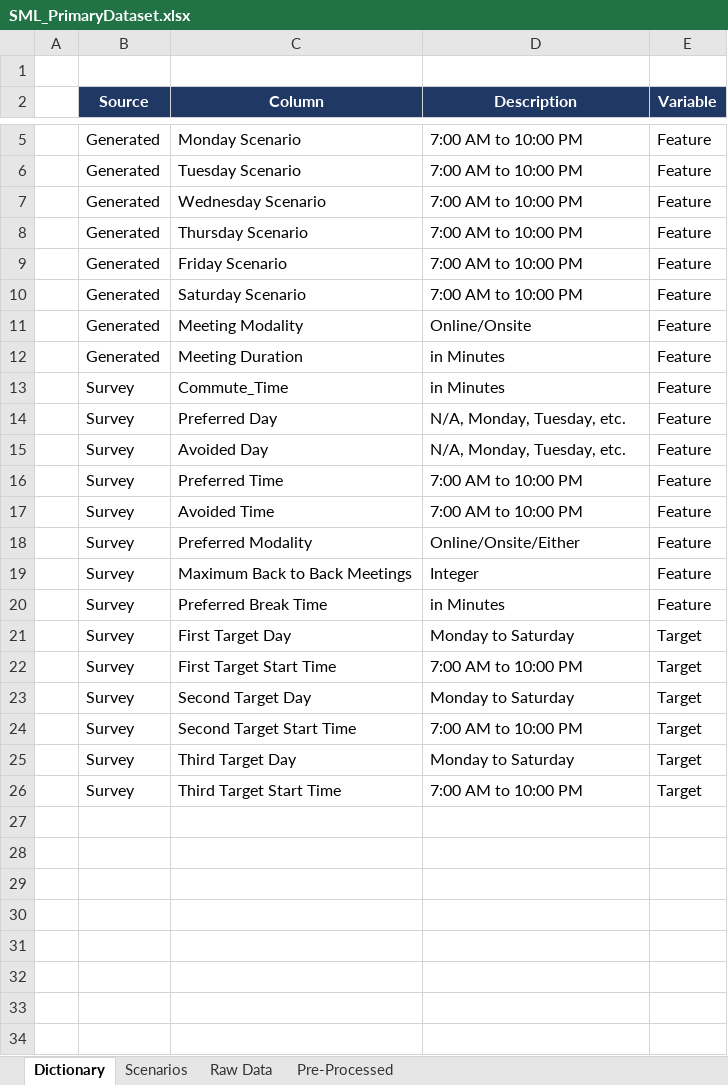
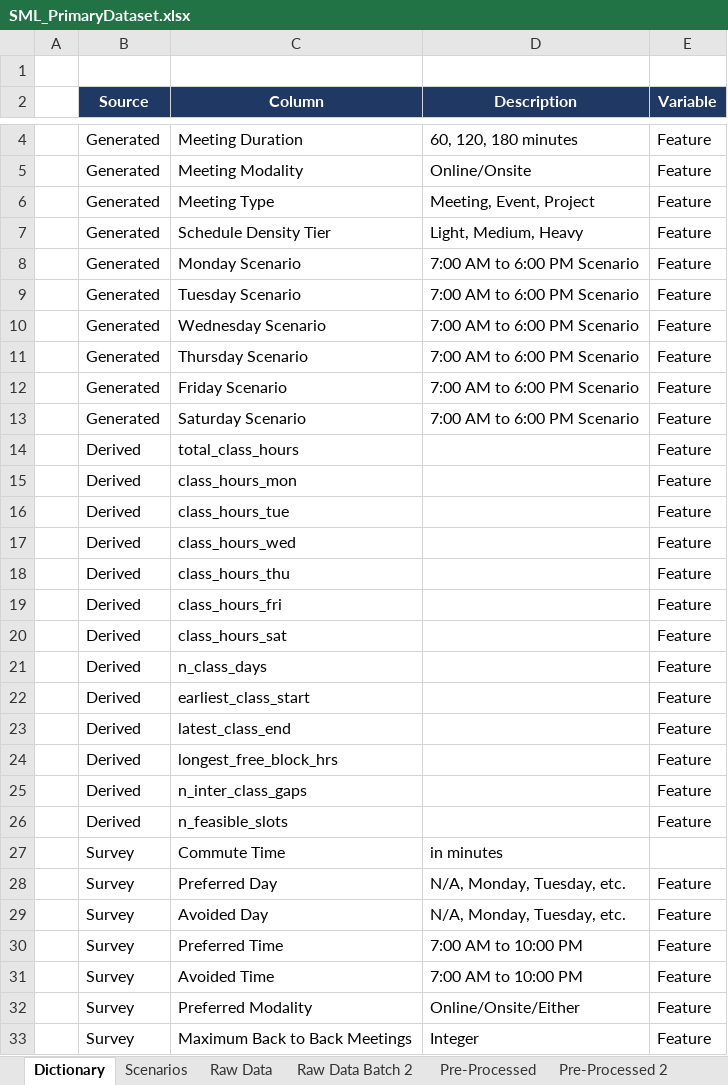
Before and after one commit to CDJ-Builders/SchedulaML, an Excel workbook: datasets/SML_PrimaryDataset.xlsx, sheet Dictionary, drawn as a sheet; only a part is shown, gaps mark what is left out; the shorter side is filled out with more unchanged rows; values as stored, in another font and other column widths than the file's, no borders; charts and pictures not drawn; removed rows and columns are numbered as before the commit, all else as after; the diff covers the shown part only; the diff names each change by its address in the sheet, - before the commit and + after, or states it on an @@ line.

```diff
--- a/datasets/SML_PrimaryDataset.xlsx (sheet Dictionary)
+++ b/datasets/SML_PrimaryDataset.xlsx (sheet Dictionary)
+sheet tab: Raw Data Batch 2
+sheet tab: Pre-Processed 2
-C4 (Column): Monday Scenario
+C4 (Column): Meeting Duration
-D4 (Description): 7:00 AM to 10:00 PM
+D4 (Description): 60, 120, 180 minutes
-row 6:  | Generated | Tuesday Scenario | 7:00 AM to 10:00 PM | Feature
-row 7:  | Generated | Wednesday Scenario | 7:00 AM to 10:00 PM | Feature
-row 8:  | Generated | Thursday Scenario | 7:00 AM to 10:00 PM | Feature
-row 9:  | Generated | Friday Scenario | 7:00 AM to 10:00 PM | Feature
-row 10:  | Generated | Saturday Scenario | 7:00 AM to 10:00 PM | Feature
+row 6:  | Generated | Meeting Type | Meeting, Event, Project | Feature
-C7 (Column): Meeting Duration
+C7 (Column): Schedule Density Tier
-D7 (Description): in Minutes
+D7 (Description): Light, Medium, Heavy
+row 8:  | Generated | Monday Scenario | 7:00 AM to 6:00 PM Scenario | Feature
+row 9:  | Generated | Tuesday Scenario | 7:00 AM to 6:00 PM Scenario | Feature
+row 10:  | Generated | Wednesday Scenario | 7:00 AM to 6:00 PM Scenario | Feature
+row 11:  | Generated | Thursday Scenario | 7:00 AM to 6:00 PM Scenario | Feature
+row 12:  | Generated | Friday Scenario | 7:00 AM to 6:00 PM Scenario | Feature
+row 13:  | Generated | Saturday Scenario | 7:00 AM to 6:00 PM Scenario | Feature
+row 14:  | Derived | total_class_hours |  | Feature
+row 15:  | Derived | class_hours_mon |  | Feature
+row 16:  | Derived | class_hours_tue |  | Feature
+row 17:  | Derived | class_hours_wed |  | Feature
+row 18:  | Derived | class_hours_thu |  | Feature
+row 19:  | Derived | class_hours_fri |  | Feature
+row 20:  | Derived | class_hours_sat |  | Feature
+row 21:  | Derived | n_class_days |  | Feature
+row 22:  | Derived | earliest_class_start |  | Feature
+row 23:  | Derived | latest_class_end |  | Feature
+row 24:  | Derived | longest_free_block_hrs |  | Feature
+row 25:  | Derived | n_inter_class_gaps |  | Feature
+row 26:  | Derived | n_feasible_slots |  | Feature
-C27 (Column): Commute_Time
+C27 (Column): Commute Time
-D27 (Description): in Minutes
+D27 (Description): in minutes
-E27 (Variable): Feature
+E27 (Variable): (empty)
```
Also changed, not shown: 1 removed row and 1 edited cell elsewhere in this sheet, other sheet tabs, charts or pictures, datasets/SML_PrimaryPreprocessed.xlsx, 3 other files.
